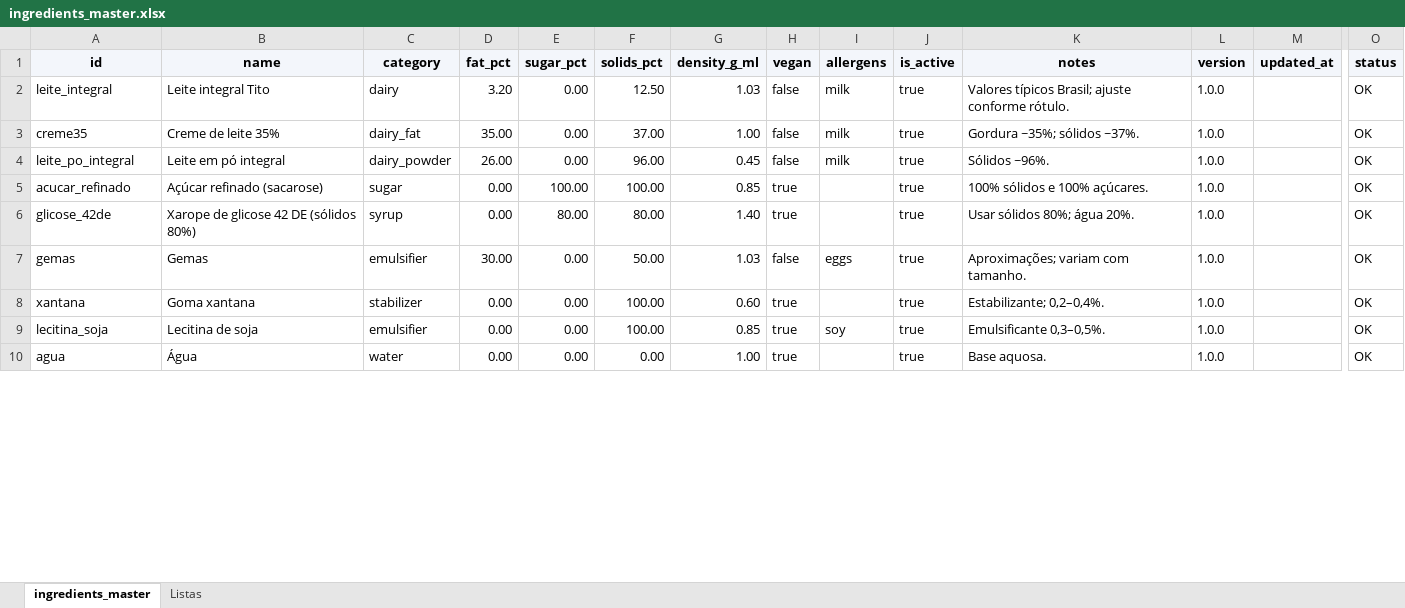
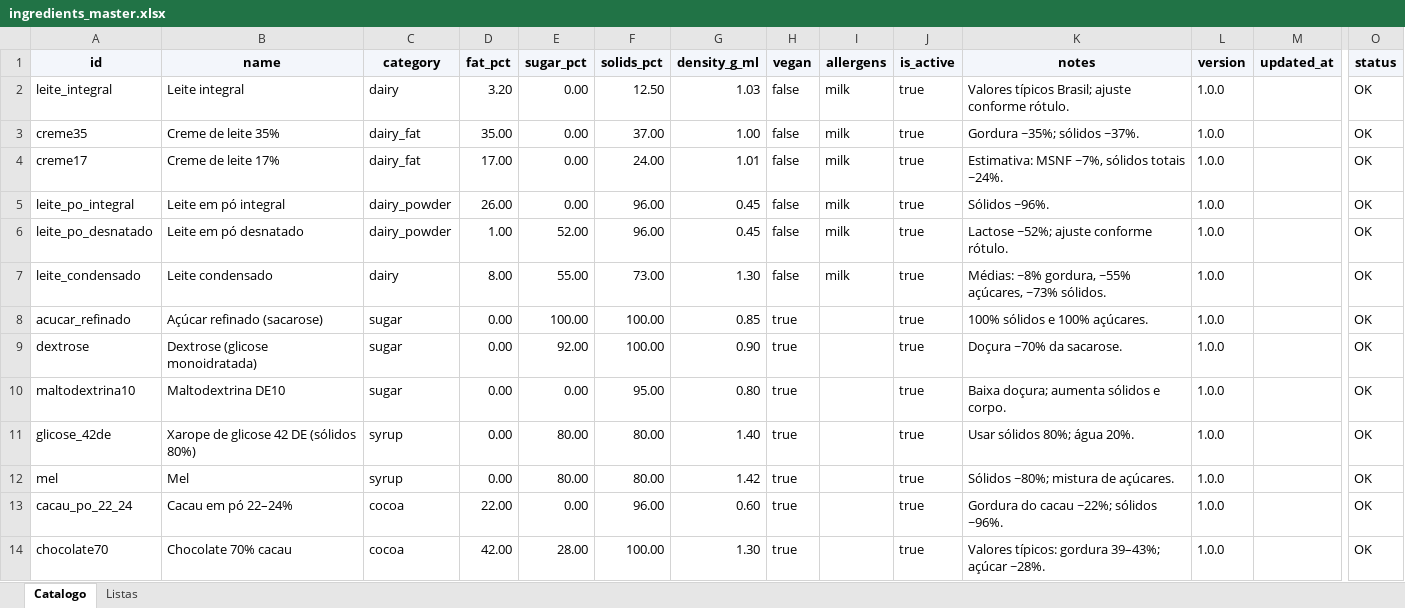
Before and after one commit to titoufu/Sorvetes, an Excel workbook: admin_scaffold/admin/ingredients_master.xlsx, sheet Catalogo, drawn as a sheet; only a part is shown, gaps mark what is left out; the shorter side is filled out with more unchanged rows; values as stored, in another font and other column widths than the file's, no borders; removed rows and columns are numbered as before the commit, all else as after; rows hold the shown columns only; the diff covers the shown part only; the diff names each change by its address in the sheet, - before the commit and + after, or states it on an @@ line.

Commit message:
Atualiza cat├ílogo via planilha Excel

```diff
--- a/admin_scaffold/admin/ingredients_master.xlsx (sheet Catalogo)
+++ b/admin_scaffold/admin/ingredients_master.xlsx (sheet Catalogo)
-sheet tab: ingredients_master
+sheet tab: Catalogo
-B2 (name): Leite integral Tito
+B2 (name): Leite integral
+row 4: creme17 | Creme de leite 17% | dairy_fat | 17.00 | 0.00 | 24.00 | 1.01 | false | milk | true | Estimativa: MSNF ~7%, sólidos totais ~24%. | 1.0.0 |  | OK
+row 6: leite_po_desnatado | Leite em pó desnatado | dairy_powder | 1.00 | 52.00 | 96.00 | 0.45 | false | milk | true | Lactose ~52%; ajuste conforme rótulo. | 1.0.0 |  | OK
+row 7: leite_condensado | Leite condensado | dairy | 8.00 | 55.00 | 73.00 | 1.30 | false | milk | true | Médias: ~8% gordura, ~55% açúcares, ~73% sólidos. | 1.0.0 |  | OK
+row 9: dextrose | Dextrose (glicose monoidratada) | sugar | 0.00 | 92.00 | 100.00 | 0.90 | true |  | true | Doçura ~70% da sacarose. | 1.0.0 |  | OK
+row 10: maltodextrina10 | Maltodextrina DE10 | sugar | 0.00 | 0.00 | 95.00 | 0.80 | true |  | true | Baixa doçura; aumenta sólidos e corpo. | 1.0.0 |  | OK
-row 7: gemas | Gemas | emulsifier | 30.00 | 0.00 | 50.00 | 1.03 | false | eggs | true | Aproximações; variam com tamanho. | 1.0.0 |  | OK
+row 12: mel | Mel | syrup | 0.00 | 80.00 | 80.00 | 1.42 | true |  | true | Sólidos ~80%; mistura de açúcares. | 1.0.0 |  | OK
+row 13: cacau_po_22_24 | Cacau em pó 22–24% | cocoa | 22.00 | 0.00 | 96.00 | 0.60 | true |  | true | Gordura do cacau ~22%; sólidos ~96%. | 1.0.0 |  | OK
+row 14: chocolate70 | Chocolate 70% cacau | cocoa | 42.00 | 28.00 | 100.00 | 1.30 | true |  | true | Valores típicos: gordura 39–43%; açúcar ~28%. | 1.0.0 |  | OK
```
Also changed, not shown: 11 added rows and 1 edited cell elsewhere in this sheet, formulas that keep their value, 2 other files.
